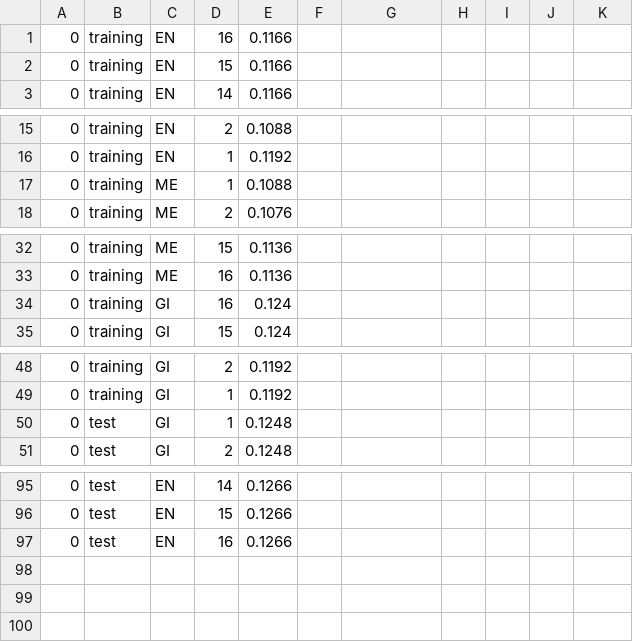
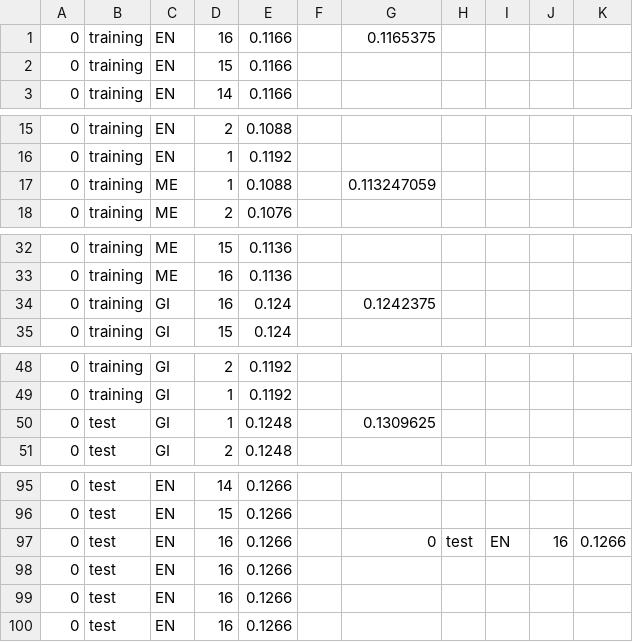
Before and after one commit to ble1gh/MachineLearning6350, a CSV file: DecisionTree/bank/results_replace_unkowns.csv, drawn as a sheet; only a part is shown, gaps mark what is left out; the diff covers the shown part only.

```diff
--- a/DecisionTree/bank/results_replace_unkowns.csv
+++ b/DecisionTree/bank/results_replace_unkowns.csv
@@ -1 +1 @@
-0,training,EN,16,0.1166
+0,training,EN,16,0.1166,,0.1165375
@@ -17 +17 @@
-0,training,ME,1,0.1088
+0,training,ME,1,0.1088,,0.113247059
@@ -34 +34 @@
-0,training,GI,16,0.124
+0,training,GI,16,0.124,,0.1242375
@@ -50 +50 @@
-0,test,GI,1,0.1248
+0,test,GI,1,0.1248,,0.1309625
@@ -97 +97,4 @@
+0,test,EN,16,0.1266,,0,test,EN,16,0.1266
+0,test,EN,16,0.1266
+0,test,EN,16,0.1266
 0,test,EN,16,0.1266
```
Also changed, not shown: 2 edited cells elsewhere in this file, DecisionTree/bank/results.csv, 18 other files.
